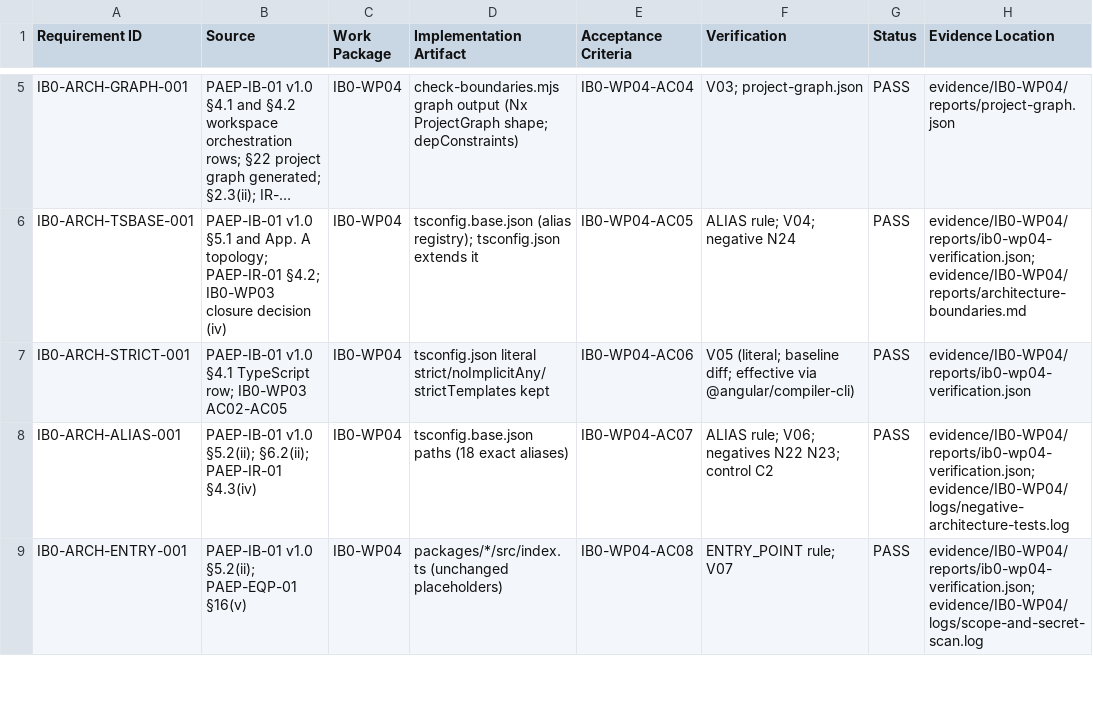
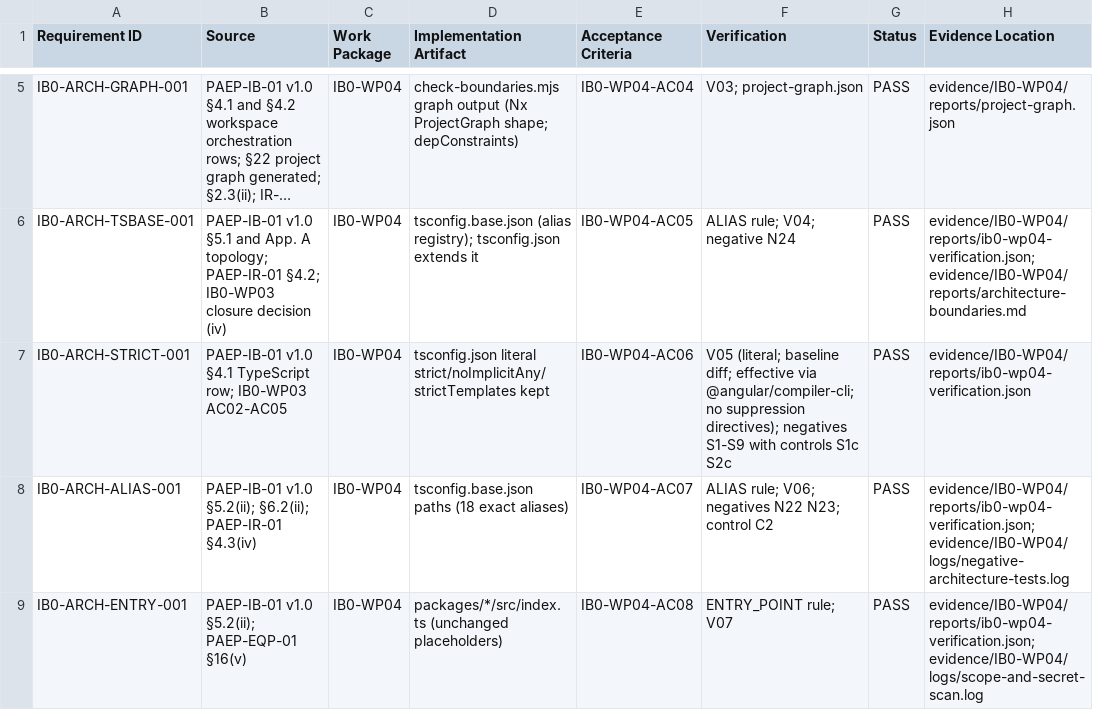
Before and after one commit to kougit/proseit-paep, a CSV file: work-packages/IB0-WP04/TRACEABILITY.csv, drawn as a sheet; only a part is shown, gaps mark what is left out; long unchanged cells end in …; the diff covers the shown part only; the diff names each change by its address in the sheet, - before the commit and + after, or states it on an @@ line.

```diff
--- a/work-packages/IB0-WP04/TRACEABILITY.csv
+++ b/work-packages/IB0-WP04/TRACEABILITY.csv
-F7 (Verification): …effective via @angular/compiler-cli)
+F7 (Verification): …effective via @angular/compiler-cli; no suppression directives); negatives S1-S9 with controls S1c S2c
```
Also changed, not shown: 1 added row and 2 edited cells elsewhere in this file, 6 other files.
